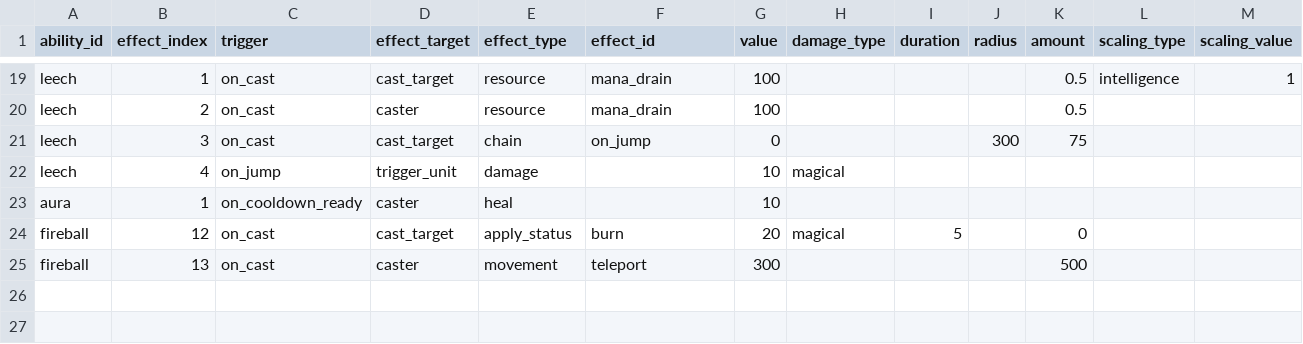
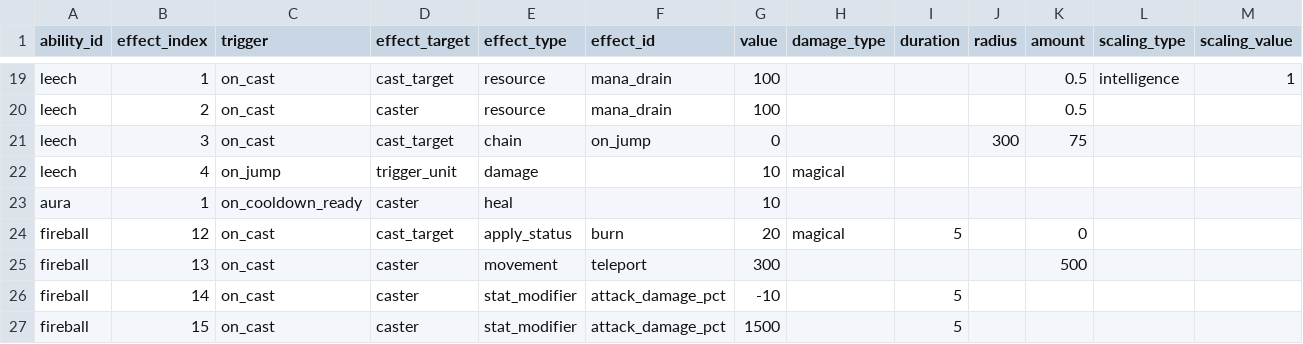
Before and after one commit to ElliotW1999/labyrinth, a CSV file: data/examples/invalid/ability_effects.csv, drawn as a sheet; only a part is shown, gaps mark what is left out.

```diff
--- a/data/examples/invalid/ability_effects.csv
+++ b/data/examples/invalid/ability_effects.csv
@@ -25 +25,3 @@ fireball,12,on_cast,cast_target,apply_status,burn,20,magical,5,,0,,
 fireball,13,on_cast,caster,movement,teleport,300,,,,500,,
+fireball,14,on_cast,caster,stat_modifier,attack_damage_pct,-10,,5,,,,
+fireball,15,on_cast,caster,stat_modifier,attack_damage_pct,1500,,5,,,,
```
Also changed, not shown: 11 other files.
